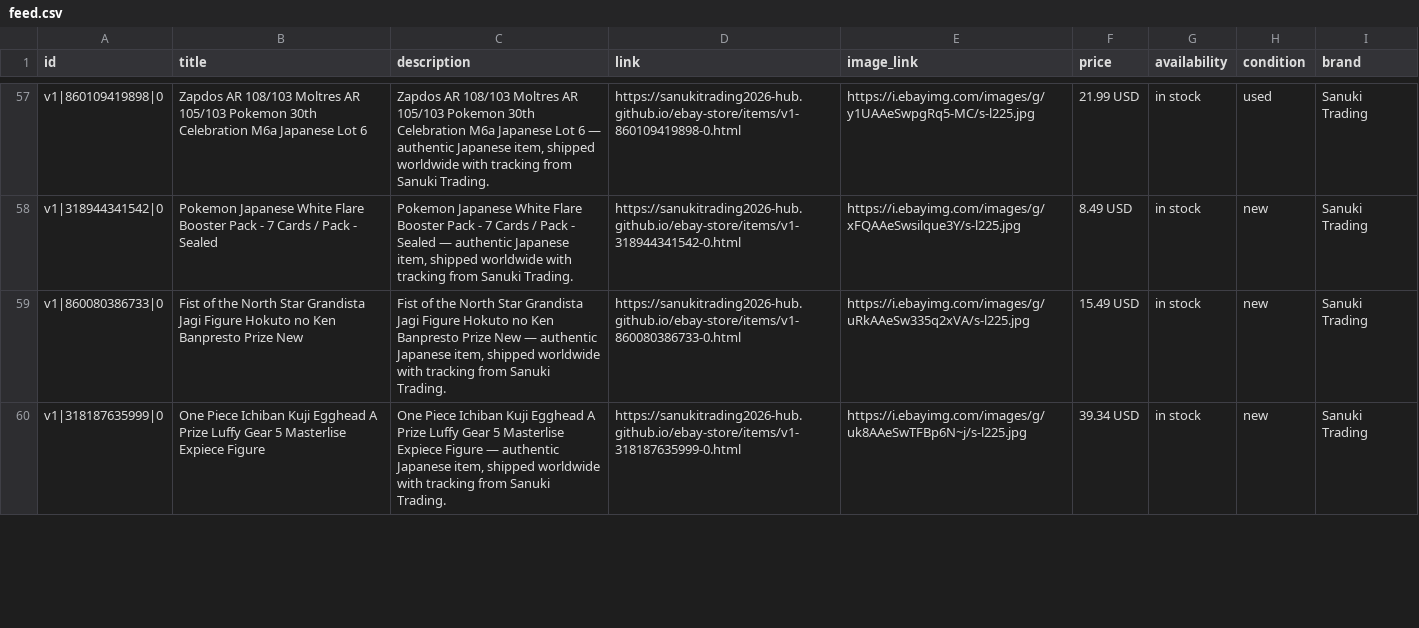
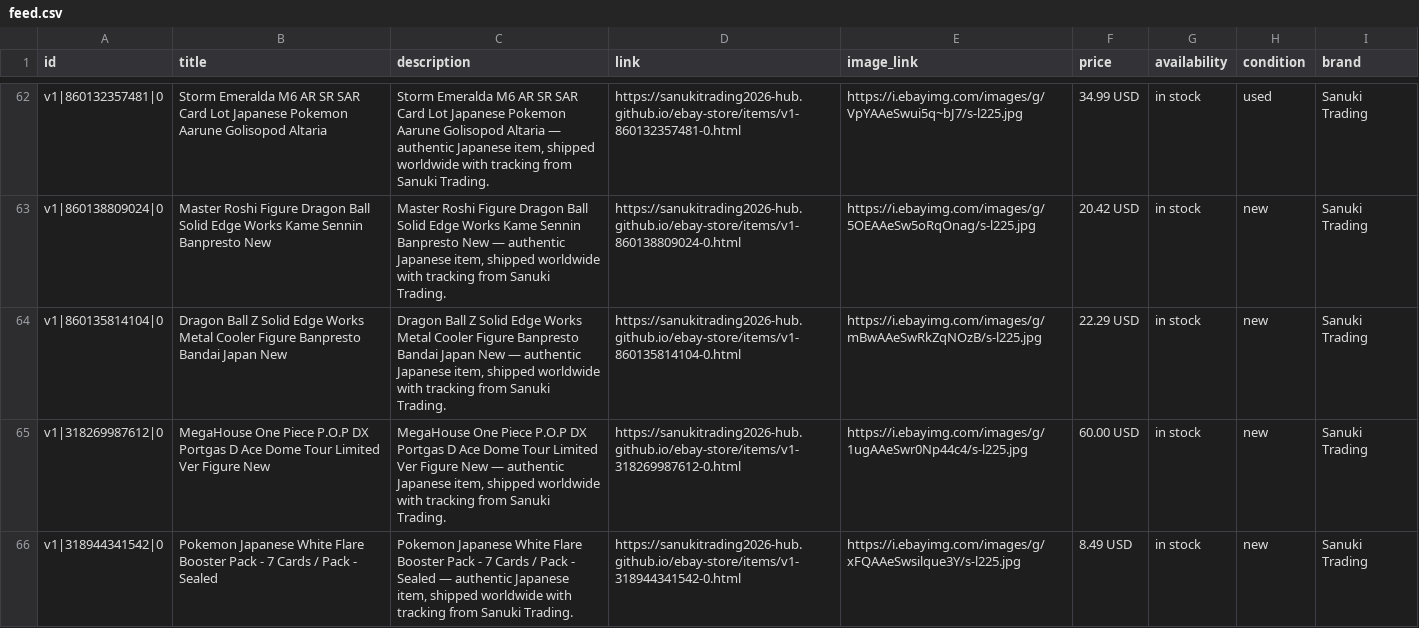
Before and after one commit to sanukitrading2026-hub/ebay-store, a CSV file: feed.csv, drawn as a sheet; only a part is shown, gaps mark what is left out; the diff covers the shown part only.

```diff
--- a/feed.csv
+++ b/feed.csv
@@ -57,4 +62,5 @@ id,title,description,link,image_link,price,availability,condition,brand
-"v1|860109419898|0","Zapdos AR 108/103 Moltres AR 105/103 Pokemon 30th Celebration M6a Japanese Lot 6","Zapdos AR 108/103 Moltres AR 105/103 Pokemon 30th Celebration M6a Japanese Lot 6 — authentic Japanese item, shipped worldwide with tracking from Sanuki Trading.","https://sanukitrading2026-hub.github.io/ebay-store/items/v1-860109419898-0.html","https://i.ebayimg.com/images/g/y1UAAeSwpgRq5-MC/s-l225.jpg","21.99 USD","in stock","used","Sanuki Trading"
+"v1|860132357481|0","Storm Emeralda M6 AR SR SAR Card Lot Japanese Pokemon Aarune Golisopod Altaria","Storm Emeralda M6 AR SR SAR Card Lot Japanese Pokemon Aarune Golisopod Altaria — authentic Japanese item, shipped worldwide with tracking from Sanuki Trading.","https://sanukitrading2026-hub.github.io/ebay-store/items/v1-860132357481-0.html","https://i.ebayimg.com/images/g/VpYAAeSwui5q~bJ7/s-l225.jpg","34.99 USD","in stock","used","Sanuki Trading"
+"v1|860138809024|0","Master Roshi Figure Dragon Ball Solid Edge Works Kame Sennin Banpresto New","Master Roshi Figure Dragon Ball Solid Edge Works Kame Sennin Banpresto New — authentic Japanese item, shipped worldwide with tracking from Sanuki Trading.","https://sanukitrading2026-hub.github.io/ebay-store/items/v1-860138809024-0.html","https://i.ebayimg.com/images/g/5OEAAeSw5oRqOnag/s-l225.jpg","20.42 USD","in stock","new","Sanuki Trading"
+"v1|860135814104|0","Dragon Ball Z Solid Edge Works Metal Cooler Figure Banpresto Bandai Japan New","Dragon Ball Z Solid Edge Works Metal Cooler Figure Banpresto Bandai Japan New — authentic Japanese item, shipped worldwide with tracking from Sanuki Trading.","https://sanukitrading2026-hub.github.io/ebay-store/items/v1-860135814104-0.html","https://i.ebayimg.com/images/g/mBwAAeSwRkZqNOzB/s-l225.jpg","22.29 USD","in stock","new","Sanuki Trading"
+"v1|318269987612|0","MegaHouse One Piece P.O.P DX Portgas D Ace Dome Tour Limited Ver Figure New","MegaHouse One Piece P.O.P DX Portgas D Ace Dome Tour Limited Ver Figure New — authentic Japanese item, shipped worldwide with tracking from Sanuki Trading.","https://sanukitrading2026-hub.github.io/ebay-store/items/v1-318269987612-0.html","https://i.ebayimg.com/images/g/1ugAAeSwr0Np44c4/s-l225.jpg","60.00 USD","in stock","new","Sanuki Trading"
 "v1|318944341542|0","Pokemon Japanese White Flare Booster Pack - 7 Cards / Pack - Sealed","Pokemon Japanese White Flare Booster Pack - 7 Cards / Pack - Sealed — authentic Japanese item, shipped worldwide with tracking from Sanuki Trading.","https://sanukitrading2026-hub.github.io/ebay-store/items/v1-318944341542-0.html","https://i.ebayimg.com/images/g/xFQAAeSwsilque3Y/s-l225.jpg","8.49 USD","in stock","new","Sanuki Trading"
-"v1|860080386733|0","Fist of the North Star Grandista Jagi Figure Hokuto no Ken Banpresto Prize New","Fist of the North Star Grandista Jagi Figure Hokuto no Ken Banpresto Prize New — authentic Japanese item, shipped worldwide with tracking from Sanuki Trading.","https://sanukitrading2026-hub.github.io/ebay-store/items/v1-860080386733-0.html","https://i.ebayimg.com/images/g/uRkAAeSw335q2xVA/s-l225.jpg","15.49 USD","in stock","new","Sanuki Trading"
-"v1|318187635999|0","One Piece Ichiban Kuji Egghead A Prize Luffy Gear 5 Masterlise Expiece Figure","One Piece Ichiban Kuji Egghead A Prize Luffy Gear 5 Masterlise Expiece Figure — authentic Japanese item, shipped worldwide with tracking from Sanuki Trading.","https://sanukitrading2026-hub.github.io/ebay-store/items/v1-318187635999-0.html","https://i.ebayimg.com/images/g/uk8AAeSwTFBp6N~j/s-l225.jpg","39.34 USD","in stock","new","Sanuki Trading"
```
Also changed, not shown: 4 added rows, 4 removed rows, 80 moved rows and 19 edited cells elsewhere in this file, feed-google.csv, 20 other files.
